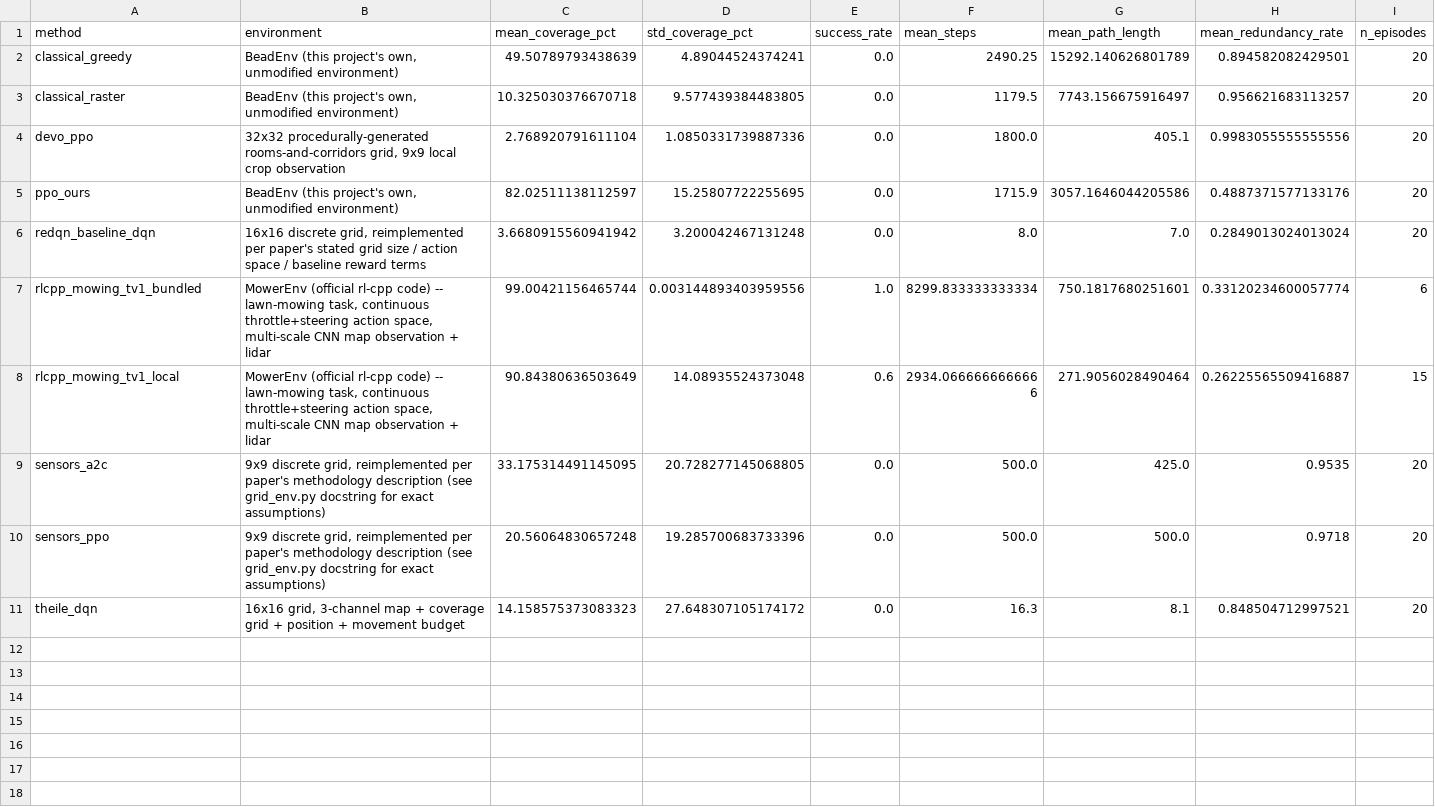
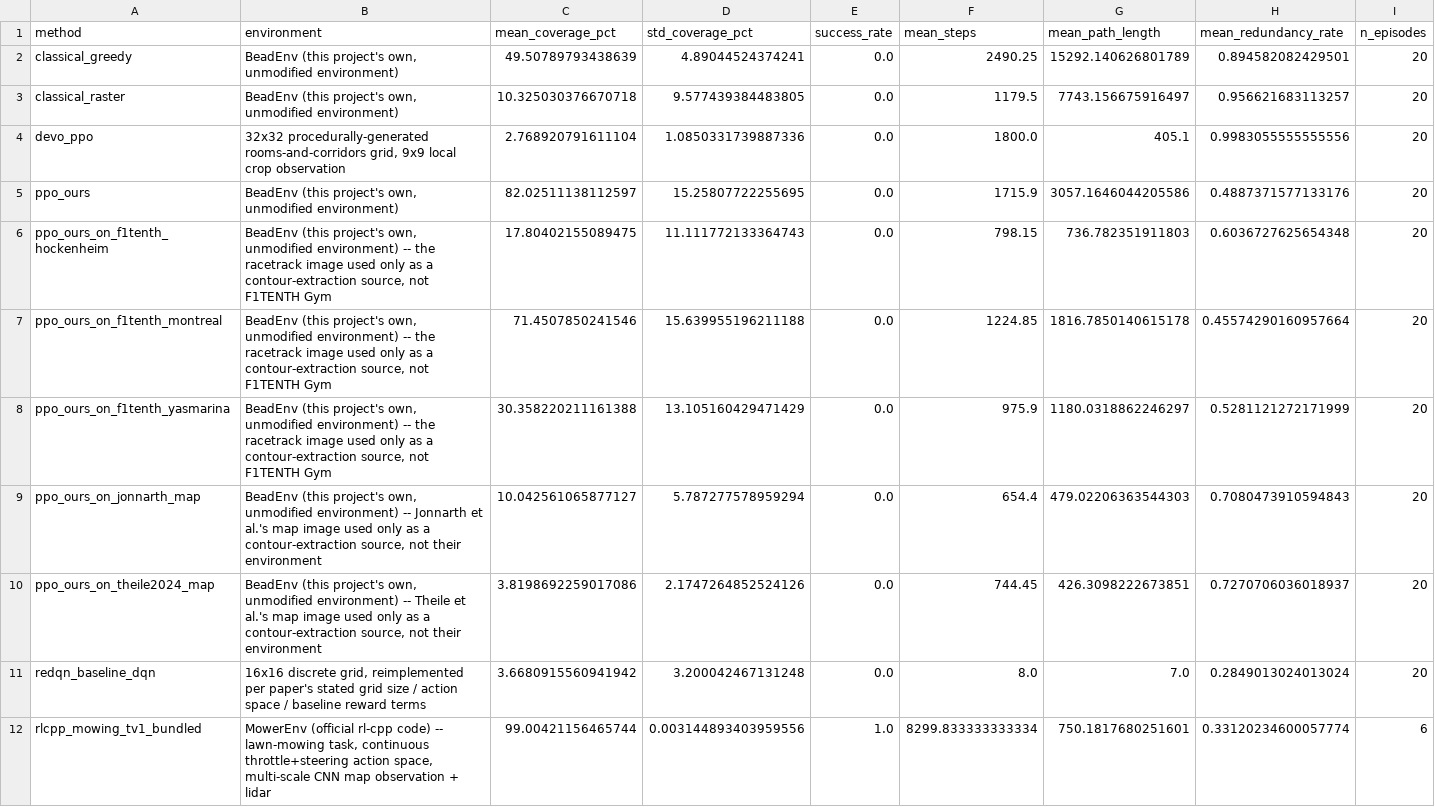
Before and after one commit to himanshu09120/bead-tracer, a CSV file: benchmark/report/comparison_table.csv, drawn as a sheet; only a part is shown; the shorter side is filled out with more unchanged rows.

Commit message:
Add Jonnarth exploration/mowing official-checkpoint renders and cross-domain generalization results

```diff
--- a/benchmark/report/comparison_table.csv
+++ b/benchmark/report/comparison_table.csv
@@ -5,2 +5,7 @@ devo_ppo,"32x32 procedurally-generated rooms-and-corridors grid, 9x9 local crop
 ppo_ours,"BeadEnv (this project's own, unmodified environment)",82.02511138112597,15.25807722255695,0.0,1715.9,3057.1646044205586,0.4887371577133176,20
+ppo_ours_on_f1tenth_hockenheim,"BeadEnv (this project's own, unmodified environment) -- the racetrack image used only as a contour-extraction source, not F1TENTH Gym",17.80402155089475,11.111772133364743,0.0,798.15,736.782351911803,0.6036727625654348,20
+ppo_ours_on_f1tenth_montreal,"BeadEnv (this project's own, unmodified environment) -- the racetrack image used only as a contour-extraction source, not F1TENTH Gym",71.4507850241546,15.639955196211188,0.0,1224.85,1816.7850140615178,0.45574290160957664,20
+ppo_ours_on_f1tenth_yasmarina,"BeadEnv (this project's own, unmodified environment) -- the racetrack image used only as a contour-extraction source, not F1TENTH Gym",30.358220211161388,13.105160429471429,0.0,975.9,1180.0318862246297,0.5281121272171999,20
+ppo_ours_on_jonnarth_map,"BeadEnv (this project's own, unmodified environment) -- Jonnarth et al.'s map image used only as a contour-extraction source, not their environment",10.042561065877127,5.787277578959294,0.0,654.4,479.02206363544303,0.7080473910594843,20
+ppo_ours_on_theile2024_map,"BeadEnv (this project's own, unmodified environment) -- Theile et al.'s map image used only as a contour-extraction source, not their environment",3.8198692259017086,2.1747264852524126,0.0,744.45,426.3098222673851,0.7270706036018937,20
 redqn_baseline_dqn,"16x16 discrete grid, reimplemented per paper's stated grid size / action space / baseline reward terms",3.6680915560941942,3.200042467131248,0.0,8.0,7.0,0.2849013024013024,20
```
Also changed, not shown: 45 other files.
